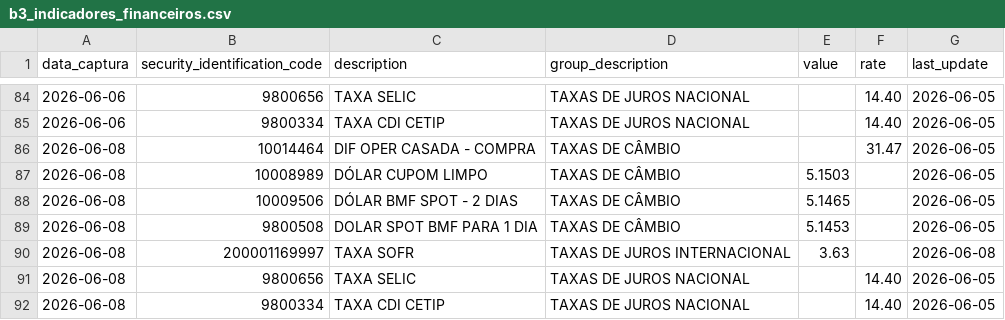
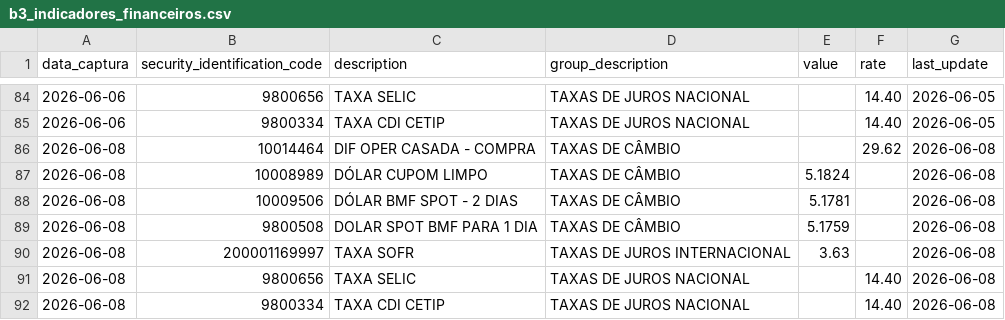
Before and after one commit to PulseDataLabs/PulseFlat, a CSV file: data/b3_indicadores_financeiros.csv, drawn as a sheet; only a part is shown, gaps mark what is left out.

```diff
--- a/data/b3_indicadores_financeiros.csv
+++ b/data/b3_indicadores_financeiros.csv
@@ -85,8 +85,8 @@ data_captura,security_identification_code,description,group_description,value,ra
 2026-06-06,9800334,TAXA CDI CETIP,TAXAS DE JUROS NACIONAL,,14.40,2026-06-05
-2026-06-08,10014464,DIF OPER CASADA - COMPRA,TAXAS DE CÂMBIO,,31.47,2026-06-05
-2026-06-08,10008989,DÓLAR CUPOM LIMPO,TAXAS DE CÂMBIO,5.1503,,2026-06-05
-2026-06-08,10009506,DÓLAR BMF SPOT - 2 DIAS,TAXAS DE CÂMBIO,5.1465,,2026-06-05
-2026-06-08,9800508,DOLAR SPOT BMF PARA 1 DIA,TAXAS DE CÂMBIO,5.1453,,2026-06-05
+2026-06-08,10014464,DIF OPER CASADA - COMPRA,TAXAS DE CÂMBIO,,29.62,2026-06-08
+2026-06-08,10008989,DÓLAR CUPOM LIMPO,TAXAS DE CÂMBIO,5.1824,,2026-06-08
+2026-06-08,10009506,DÓLAR BMF SPOT - 2 DIAS,TAXAS DE CÂMBIO,5.1781,,2026-06-08
+2026-06-08,9800508,DOLAR SPOT BMF PARA 1 DIA,TAXAS DE CÂMBIO,5.1759,,2026-06-08
 2026-06-08,200001169997,TAXA SOFR,TAXAS DE JUROS INTERNACIONAL,3.63,,2026-06-08
-2026-06-08,9800656,TAXA SELIC,TAXAS DE JUROS NACIONAL,,14.40,2026-06-05
-2026-06-08,9800334,TAXA CDI CETIP,TAXAS DE JUROS NACIONAL,,14.40,2026-06-05
+2026-06-08,9800656,TAXA SELIC,TAXAS DE JUROS NACIONAL,,14.40,2026-06-08
+2026-06-08,9800334,TAXA CDI CETIP,TAXAS DE JUROS NACIONAL,,14.40,2026-06-08
```
Also changed, not shown: data/anbima_indicadores.csv, data/bcb_sgs.csv, 5 other files.
